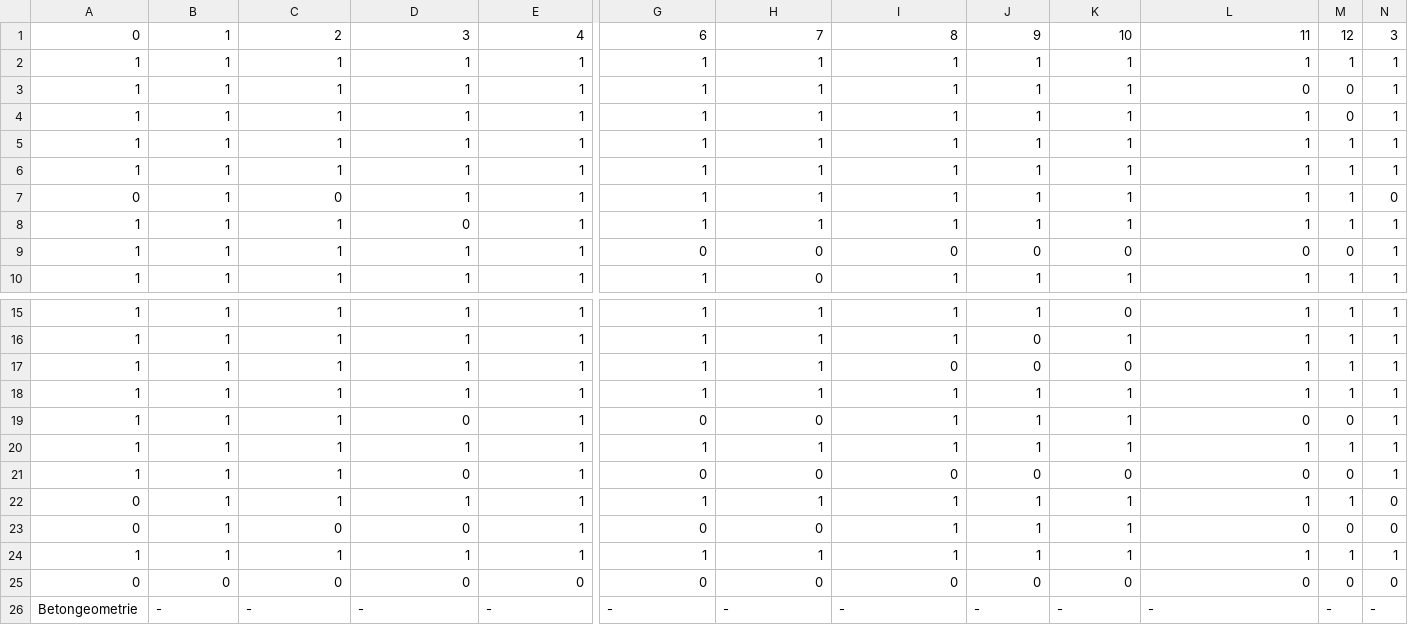
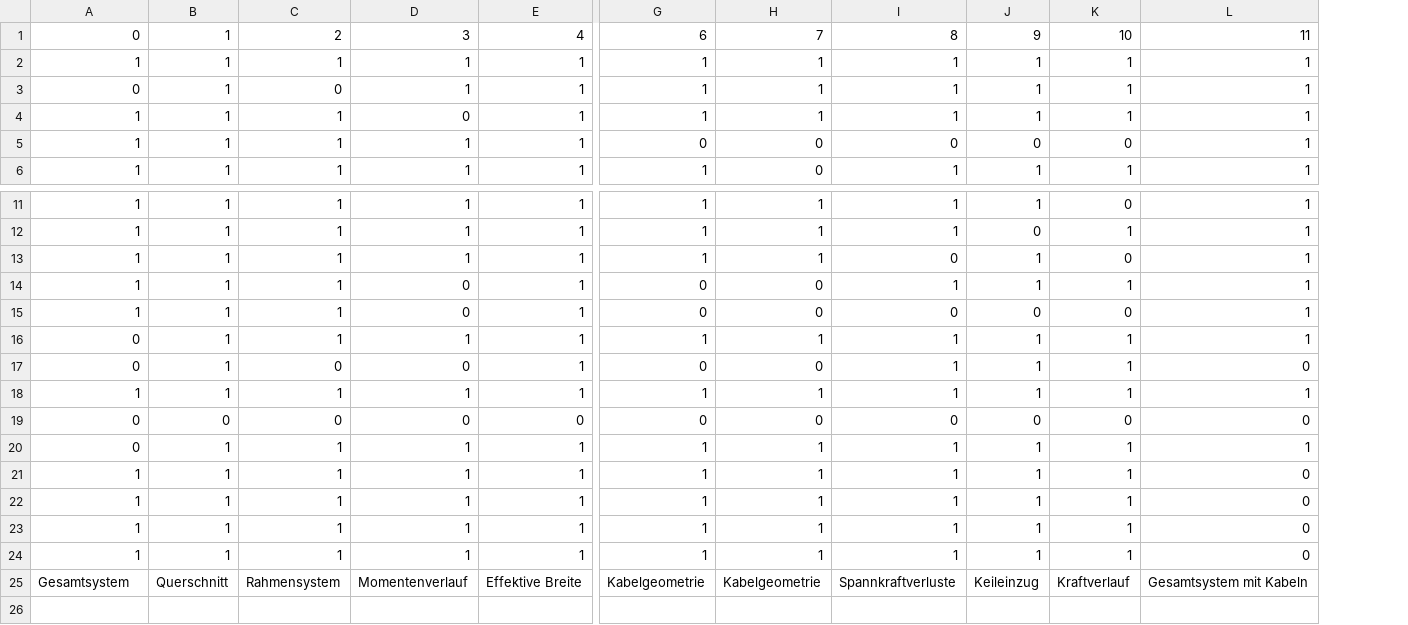
Before and after one commit to wenqian157/webServer, a CSV file: SBII_Ex2_prestressing/csv/storyInfo.csv, drawn as a sheet; only a part is shown, gaps mark what is left out; removed rows and columns are numbered as before the commit, all else as after; rows hold the shown columns only; the diff names each change by its address in the sheet, - before the commit and + after, or states it on an @@ line.

```diff
--- a/SBII_Ex2_prestressing/csv/storyInfo.csv
+++ b/SBII_Ex2_prestressing/csv/storyInfo.csv
-column M, row 1: 12; rows 6-10: 1 | 1 | 1 | 0 | 1; rows 15-17: all 1; row 19: 0; rows 21-25: 0 | 1 | 0 | 1 | 0
-column N, row 1: 3; rows 6-10: 1 | 0 | 1 | 1 | 1; rows 15-17: all 1; row 19: 1; rows 21-25: 1 | 0 | 0 | 1 | 0
-row 2: 1 | 1 | 1 | 1 | 1 | 1 | 1 | 1 | 1 | 1 | 1 | 1 | 1
-row 4: 1 | 1 | 1 | 1 | 1 | 1 | 1 | 1 | 1 | 1 | 1 | 0 | 1
-row 5: 1 | 1 | 1 | 1 | 1 | 1 | 1 | 1 | 1 | 1 | 1 | 1 | 1
-L5: 0
+L5: 1
-J13: 0
+J13: 1
-row 18: 1 | 1 | 1 | 1 | 1 | 1 | 1 | 1 | 1 | 1 | 1 | 1 | 1
-L14: 0
+L14: 1
-row 20: 1 | 1 | 1 | 1 | 1 | 1 | 1 | 1 | 1 | 1 | 1 | 1 | 1
-L15: 0
+L15: 1
-row 26: Betongeometrie | - | - | - | - | - | - | - | - | - | - | - | -
+row 20: 0 | 1 | 1 | 1 | 1 | 1 | 1 | 1 | 1 | 1 | 1
@@ row 3 moved to row 21: 1 @@
+row 22: 1 | 1 | 1 | 1 | 1 | 1 | 1 | 1 | 1 | 1 | 0
+row 23: 1 | 1 | 1 | 1 | 1 | 1 | 1 | 1 | 1 | 1 | 0
+row 24: 1 | 1 | 1 | 1 | 1 | 1 | 1 | 1 | 1 | 1 | 0
+row 25: Gesamtsystem | Querschnitt | Rahmensystem | Momentenverlauf | Effektive Breite | Kabelgeometrie | Kabelgeometrie | Spannkraftverluste | Keileinzug | Kraftverlauf | Gesamtsystem mit Kabeln
```
Also changed, not shown: SBII_Ex2_prestressing/csv/layerInfo.csv, 51 other files.
